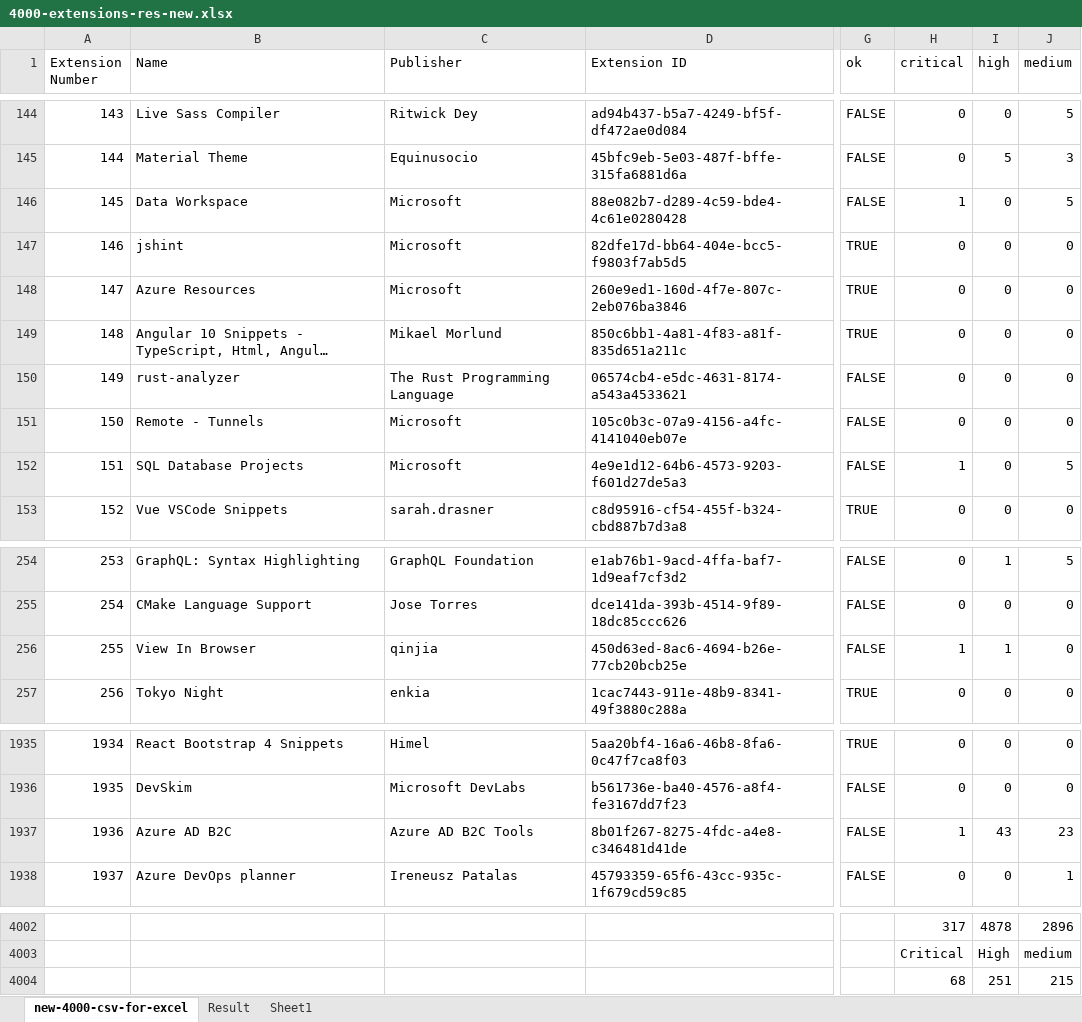
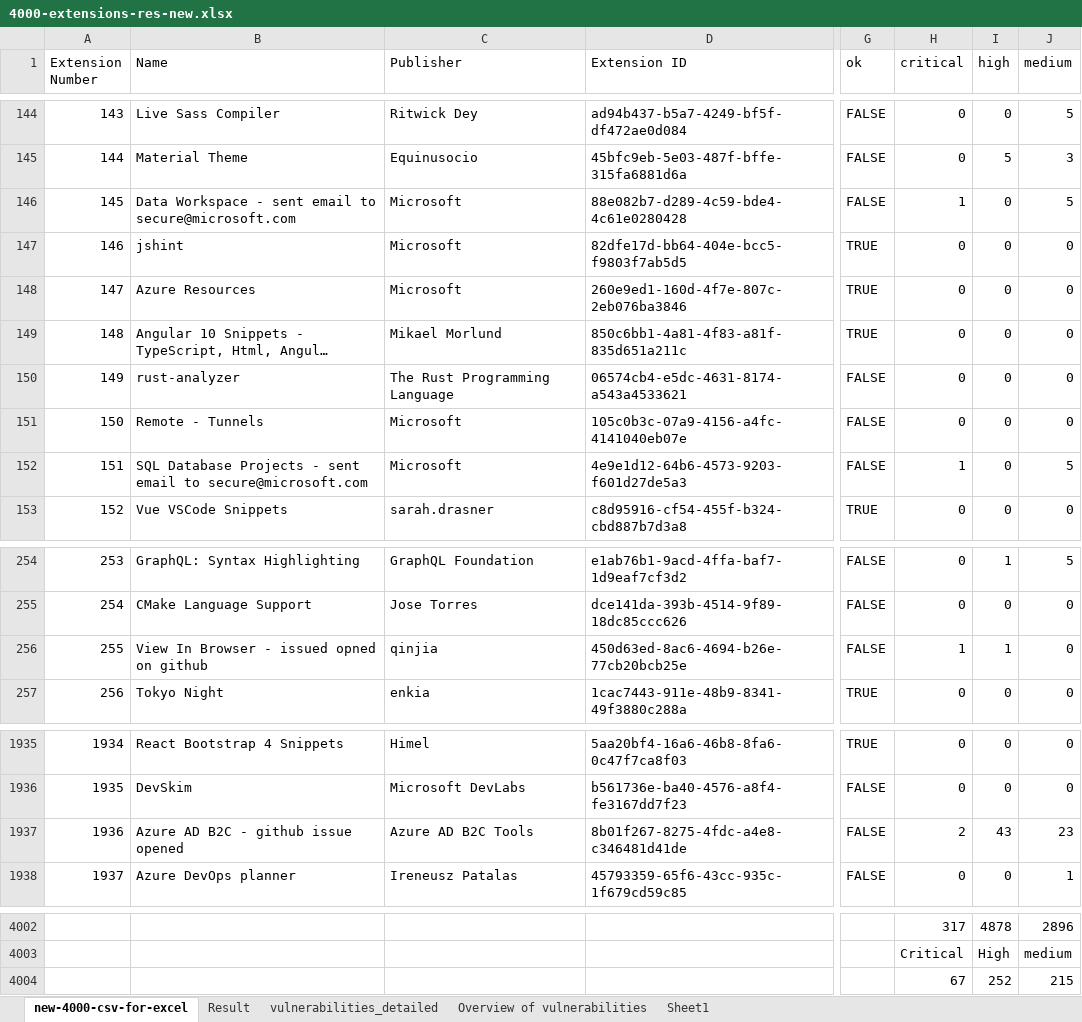
Before and after one commit to Bruswei/VScode-extension-scrape, an Excel workbook: 4000-extensions-res-new.xlsx, sheet new-4000-csv-for-excel, drawn as a sheet; only a part is shown, gaps mark what is left out; long unchanged cells end in …; values as stored, in another font and other column widths than the file's, no cell formats; conditional formats and table styles not drawn; the diff covers the shown part only; the diff names each change by its address in the sheet, - before the commit and + after, or states it on an @@ line.

Commit message:
Update excel sheet

```diff
--- a/4000-extensions-res-new.xlsx (sheet new-4000-csv-for-excel)
+++ b/4000-extensions-res-new.xlsx (sheet new-4000-csv-for-excel)
+sheet tab: vulnerabilities_detailed
+sheet tab: Overview of vulnerabilities
-B146 (Name): Data Workspace
+B146 (Name): Data Workspace - sent email to secure@microsoft.com
-B152 (Name): SQL Database Projects
+B152 (Name): SQL Database Projects - sent email to secure@microsoft.com
-B256 (Name): View In Browser
+B256 (Name): View In Browser - issued opned on github
-B1937 (Name): Azure AD B2C
+B1937 (Name): Azure AD B2C - github issue opened
-H1937 (critical): 1
+H1937 (critical): 2
-H4004 (critical): 68
+H4004 (critical): 67
-I4004 (high): 251
+I4004 (high): 252
```
Also changed, not shown: 63 edited cells elsewhere in this sheet, sheet Result, cell formats, 1 other file.
